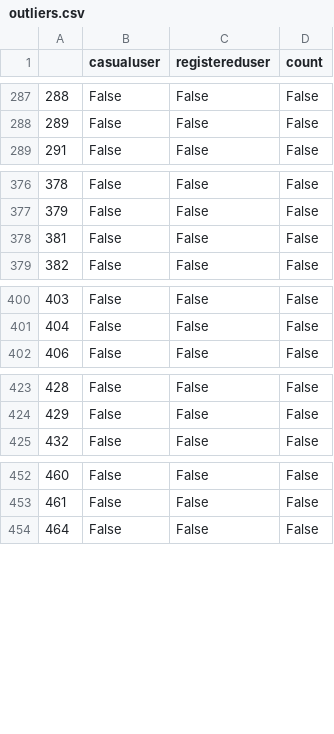
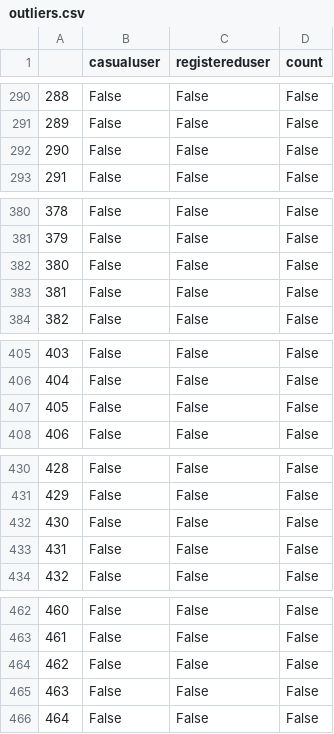
Before and after one commit to lianaling/bike-rental-forecast, a CSV file: dataset/outliers.csv, drawn as a sheet; only a part is shown, gaps mark what is left out; the diff covers the shown part only.

```diff
--- a/dataset/outliers.csv
+++ b/dataset/outliers.csv
@@ -288,2 +291,3 @@
 289,False,False,False
+290,False,False,False
 291,False,False,False
@@ -377,2 +381,3 @@
 379,False,False,False
+380,False,False,False
 381,False,False,False
@@ -401,2 +406,3 @@
 404,False,False,False
+405,False,False,False
 406,False,False,False
@@ -424,2 +431,4 @@
 429,False,False,False
+430,False,False,False
+431,False,False,False
 432,False,False,False
@@ -453,2 +463,4 @@
 461,False,False,False
+462,False,False,False
+463,False,False,False
 464,False,False,False
```
Also changed, not shown: 6 added rows and 13 removed rows elsewhere in this file, 1 other file.
